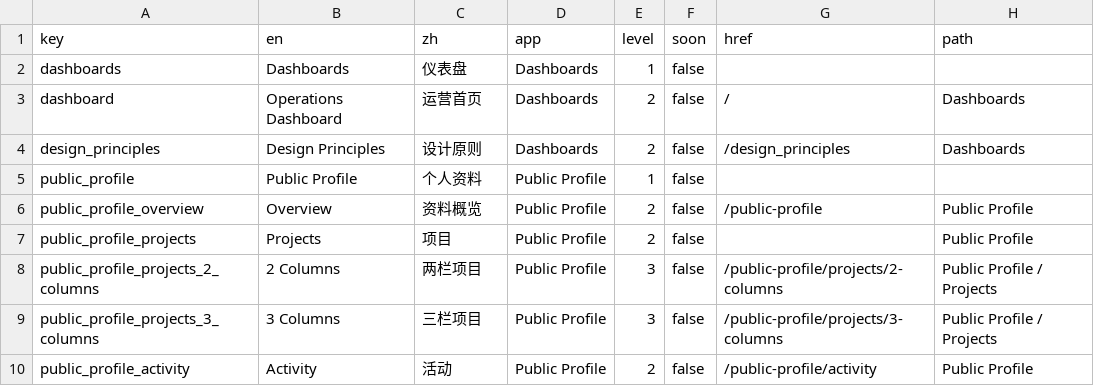
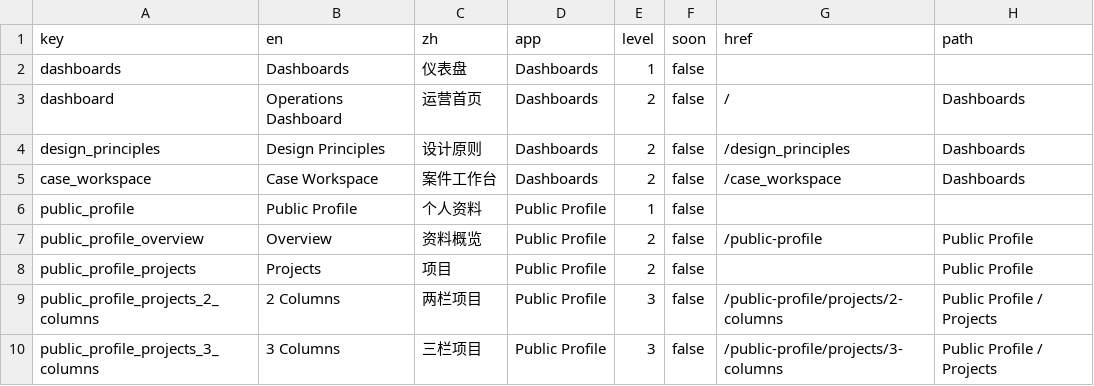
Before and after one commit to vibeunion/svadmin, a CSV file: example/src/exampleMenu.catalog.csv, drawn as a sheet; only a part is shown; the shorter side is filled out with more unchanged rows.

Commit message:
feat(ui): add case workspace primitives

```diff
--- a/example/src/exampleMenu.catalog.csv
+++ b/example/src/exampleMenu.catalog.csv
@@ -4,2 +4,3 @@
 "design_principles","Design Principles","设计原则","Dashboards","2","false","/design_principles","Dashboards"
+"case_workspace","Case Workspace","案件工作台","Dashboards","2","false","/case_workspace","Dashboards"
 "public_profile","Public Profile","个人资料","Public Profile","1","false","",""
```
Also changed, not shown: 23 other files.
